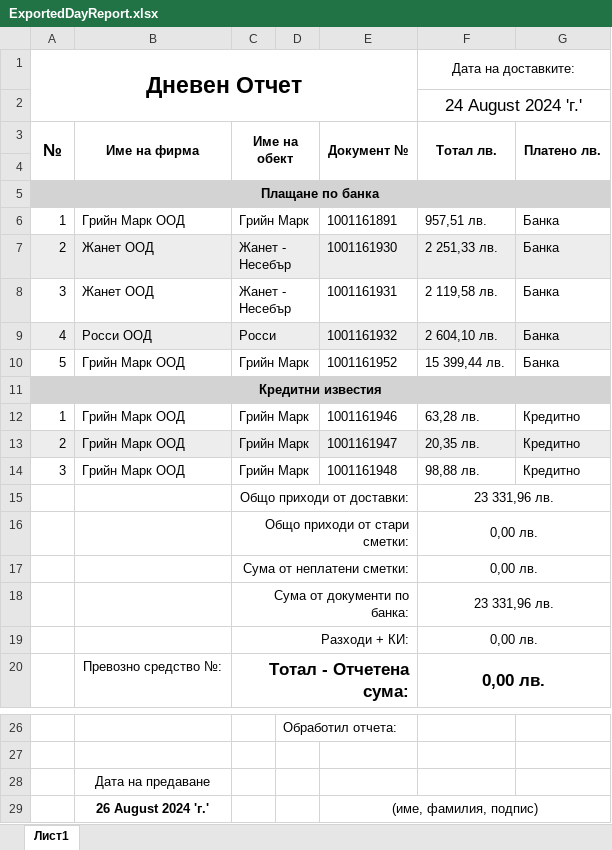
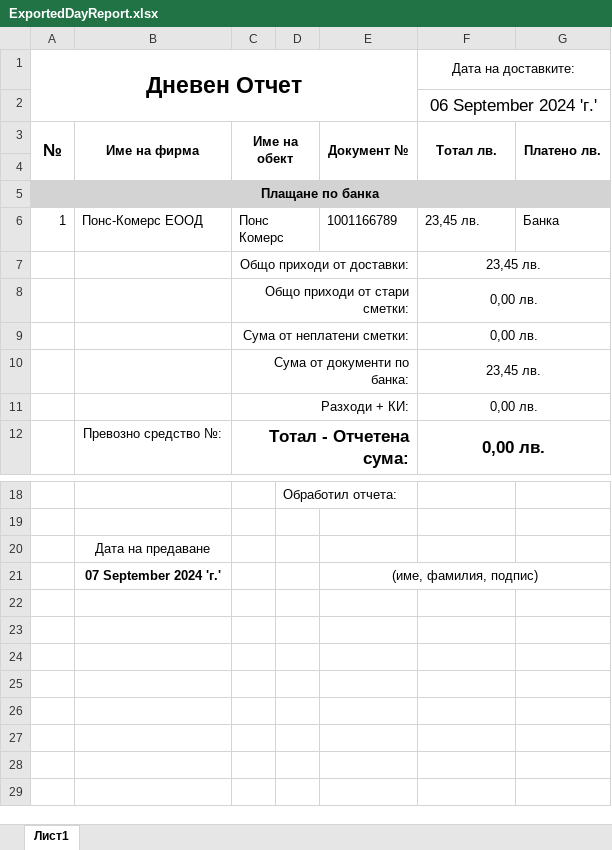
Before and after one commit to Aleksandr-Dobrov/DelitaTrade, an Excel workbook: DayReportsDataBase/ExportFiles/ExportedDayReport.xlsx, sheet Лист1, drawn as a sheet; only a part is shown, gaps mark what is left out; values as stored, in another font and other column widths than the file's, no borders; removed rows and columns are numbered as before the commit, all else as after; the diff names each change by its address in the sheet, - before the commit and + after, or states it on an @@ line.

```diff
--- a/DayReportsDataBase/ExportFiles/ExportedDayReport.xlsx (sheet Лист1)
+++ b/DayReportsDataBase/ExportFiles/ExportedDayReport.xlsx (sheet Лист1)
-F2 (Дата на доставките:): 24 August 2024 'г.'
+F2 (Дата на доставките:): 06 September 2024 'г.'
-B6: Грийн Марк ООД
+B6: Понс-Комерс ЕООД
-C6: Грийн Марк
+C6: Понс Комерс
-E6: 1001161891
+E6: 1001166789
-F6 (Дата на доставките:): 957,51 лв.
+F6 (Дата на доставките:): 23,45 лв.
-row 7: 2 | Жанет ООД | Жанет - Несебър |  | 1001161930 | 2 251,33 лв. | Банка
-row 8: 3 | Жанет ООД | Жанет - Несебър |  | 1001161931 | 2 119,58 лв. | Банка
-row 9: 4 | Росси ООД | Росси |  | 1001161932 | 2 604,10 лв. | Банка
-row 10: 5 | Грийн Марк ООД | Грийн Марк |  | 1001161952 | 15 399,44 лв. | Банка
-row 11: Кредитни известия
-row 12: 1 | Грийн Марк ООД | Грийн Марк |  | 1001161946 | 63,28 лв. | Кредитно
-row 13: 2 | Грийн Марк ООД | Грийн Марк |  | 1001161947 | 20,35 лв. | Кредитно
-row 14: 3 | Грийн Марк ООД | Грийн Марк |  | 1001161948 | 98,88 лв. | Кредитно
-F7 (Дата на доставките:): 23 331,96 лв.
+F7 (Дата на доставките:): 23,45 лв.
-F10 (Дата на доставките:): 23 331,96 лв.
+F10 (Дата на доставките:): 23,45 лв.
-B21: 26 August 2024 'г.'
+B21: 07 September 2024 'г.'
```
Also changed, not shown: 25 other files.
